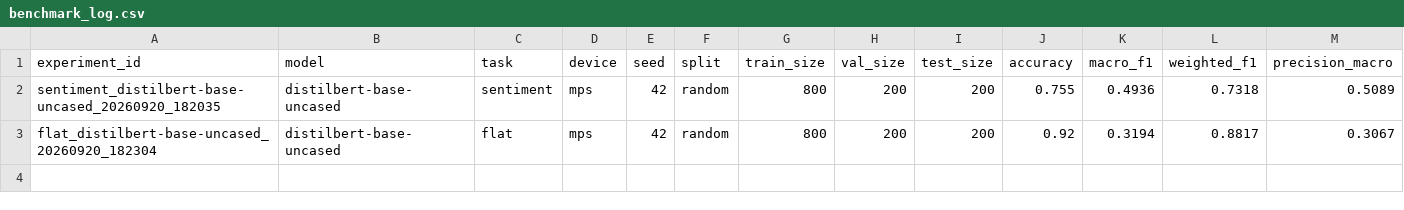
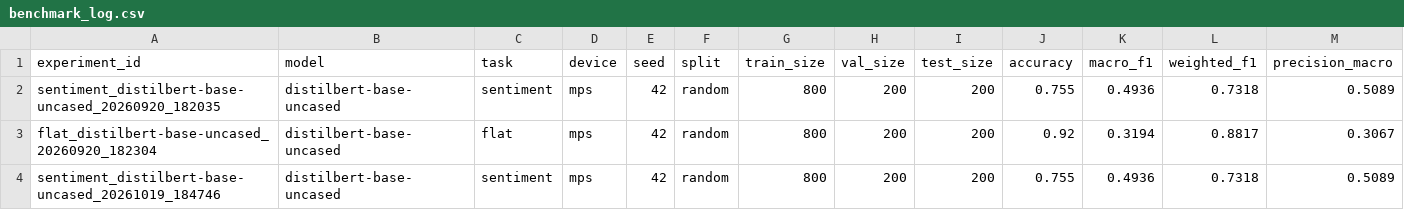
Before and after one commit to vivek2005Bot/Sentiment-Analysis-On-Fintech-Application-Reviews, a CSV file: reports/model_results/benchmark_log.csv, drawn as a sheet; only a part is shown; rows hold the shown columns only; the diff names each change by its address in the sheet, - before the commit and + after, or states it on an @@ line.

```diff
--- a/reports/model_results/benchmark_log.csv
+++ b/reports/model_results/benchmark_log.csv
+row 4: sentiment_distilbert-base-uncased_20261019_184746 | distilbert-base-uncased | sentiment | mps | 42 | random | 800 | 200 | 200 | 0.755 | 0.4936 | 0.7318 | 0.5089
```
Also changed, not shown: reports/tables/language_model_performance.csv, 6 other files.
